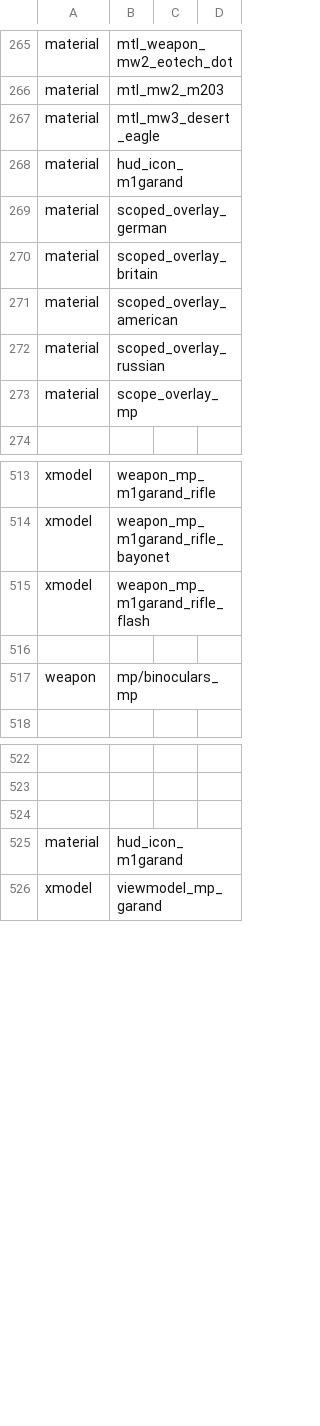
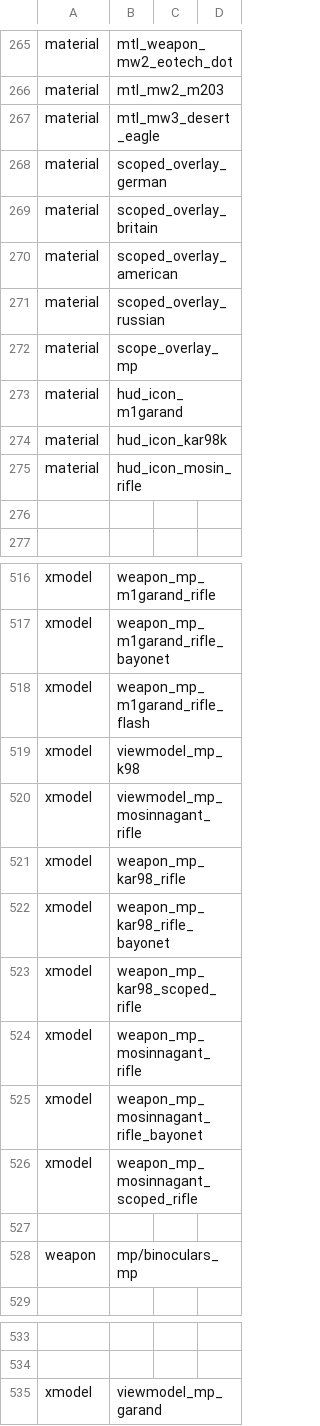
Before and after one commit to sahbi-ktifa/efaya-cod4-mod, a CSV file: mod.csv, drawn as a sheet; only a part is shown, gaps mark what is left out; the diff covers the shown part only.

Commit message:
classic rifles 2

```diff
--- a/mod.csv
+++ b/mod.csv
@@ -267,3 +267,2 @@ material,mtl_mw2_m203
 material,mtl_mw3_desert_eagle
-material,hud_icon_m1garand
 material,scoped_overlay_german
@@ -273,2 +272,6 @@ material,scoped_overlay_russian
 material,scope_overlay_mp
+material,hud_icon_m1garand
+material,hud_icon_kar98k
+material,hud_icon_mosin_rifle
+
 
@@ -515,2 +518,10 @@ xmodel,weapon_mp_m1garand_rifle_bayonet
 xmodel,weapon_mp_m1garand_rifle_flash
+xmodel,viewmodel_mp_k98
+xmodel,viewmodel_mp_mosinnagant_rifle
+xmodel,weapon_mp_kar98_rifle
+xmodel,weapon_mp_kar98_rifle_bayonet
+xmodel,weapon_mp_kar98_scoped_rifle
+xmodel,weapon_mp_mosinnagant_rifle
+xmodel,weapon_mp_mosinnagant_rifle_bayonet
+xmodel,weapon_mp_mosinnagant_scoped_rifle
 
@@ -523,4 +534,2 @@ weapon,mp/binoculars_mp
 
-
-material,hud_icon_m1garand
 xmodel,viewmodel_mp_garand
```
Also changed, not shown: 82 added rows elsewhere in this file, 7 other files.
